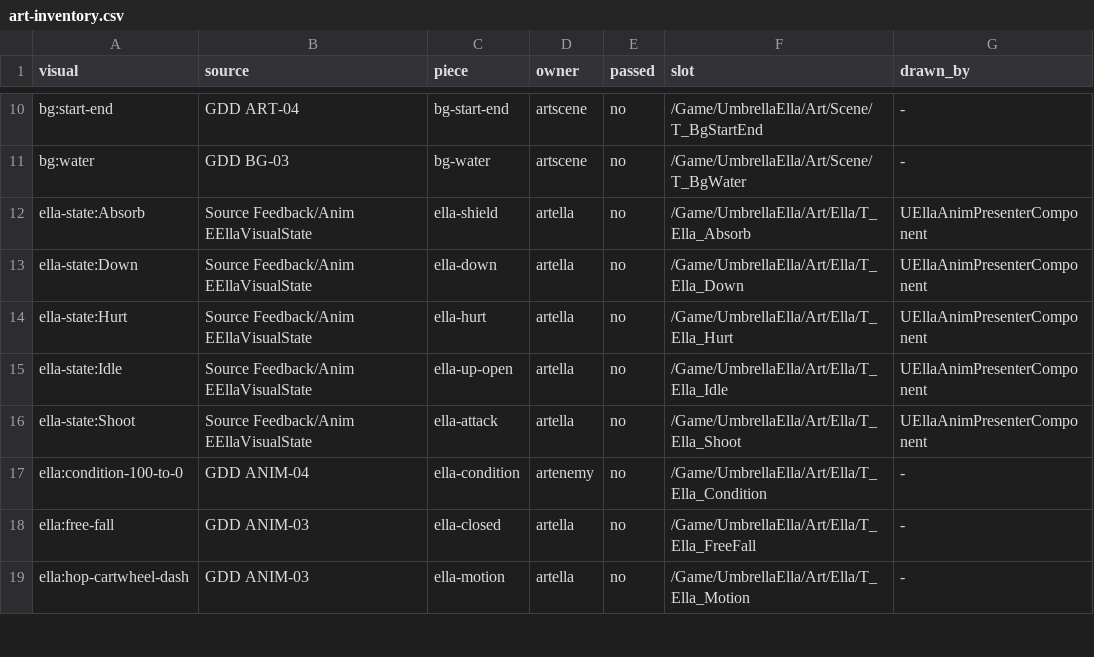
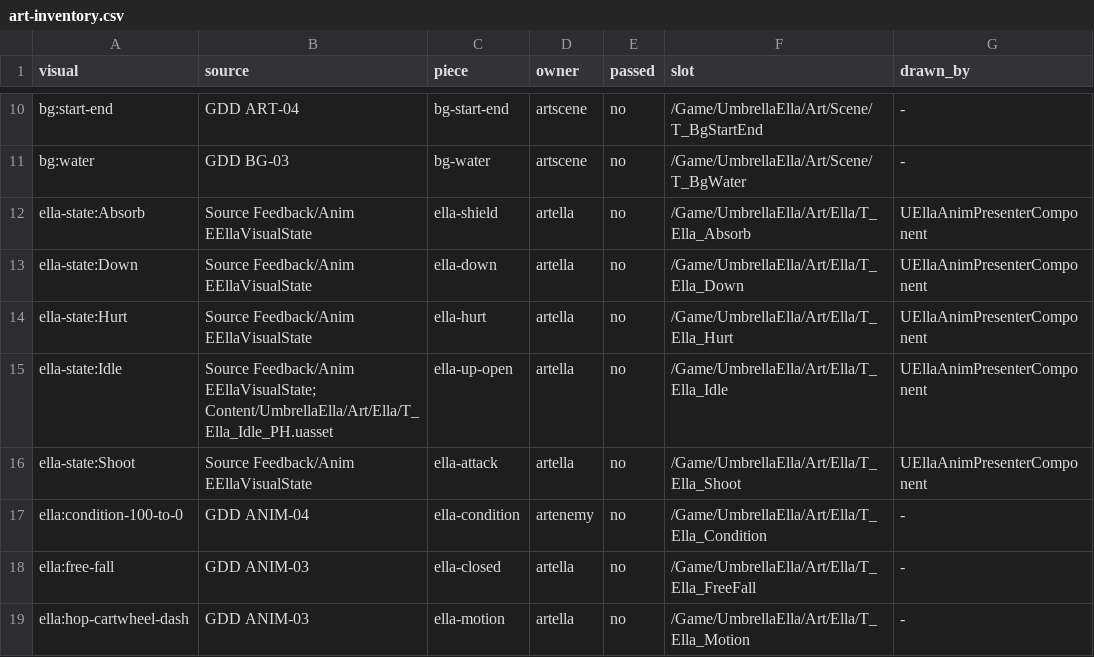
Before and after one commit to joshdrochon/UmbrellaElla, a CSV file: docs/build/art-inventory.csv, drawn as a sheet; only a part is shown, gaps mark what is left out.

```diff
--- a/docs/build/art-inventory.csv
+++ b/docs/build/art-inventory.csv
@@ -14,3 +14,3 @@ ella-state:Down,Source Feedback/Anim EEllaVisualState,ella-down,artella,no,/Game
 ella-state:Hurt,Source Feedback/Anim EEllaVisualState,ella-hurt,artella,no,/Game/UmbrellaElla/Art/Ella/T_Ella_Hurt,UEllaAnimPresenterComponent
-ella-state:Idle,Source Feedback/Anim EEllaVisualState,ella-up-open,artella,no,/Game/UmbrellaElla/Art/Ella/T_Ella_Idle,UEllaAnimPresenterComponent
+ella-state:Idle,Source Feedback/Anim EEllaVisualState; Content/UmbrellaElla/Art/Ella/T_Ella_Idle_PH.uasset,ella-up-open,artella,no,/Game/UmbrellaElla/Art/Ella/T_Ella_Idle,UEllaAnimPresenterComponent
 ella-state:Shoot,Source Feedback/Anim EEllaVisualState,ella-attack,artella,no,/Game/UmbrellaElla/Art/Ella/T_Ella_Shoot,UEllaAnimPresenterComponent
```
Also changed, not shown: 1 other file.
